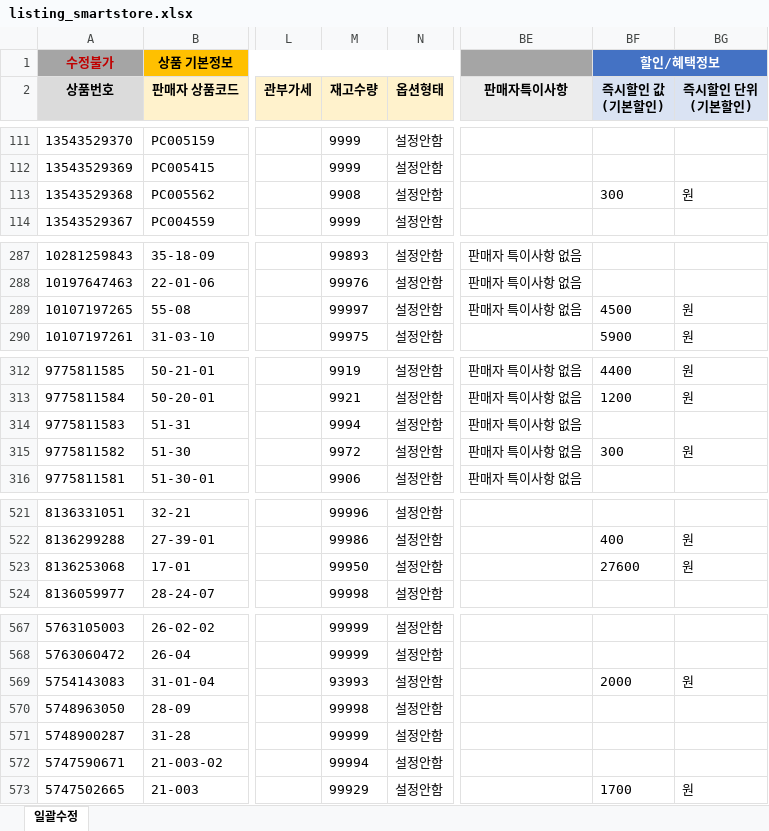
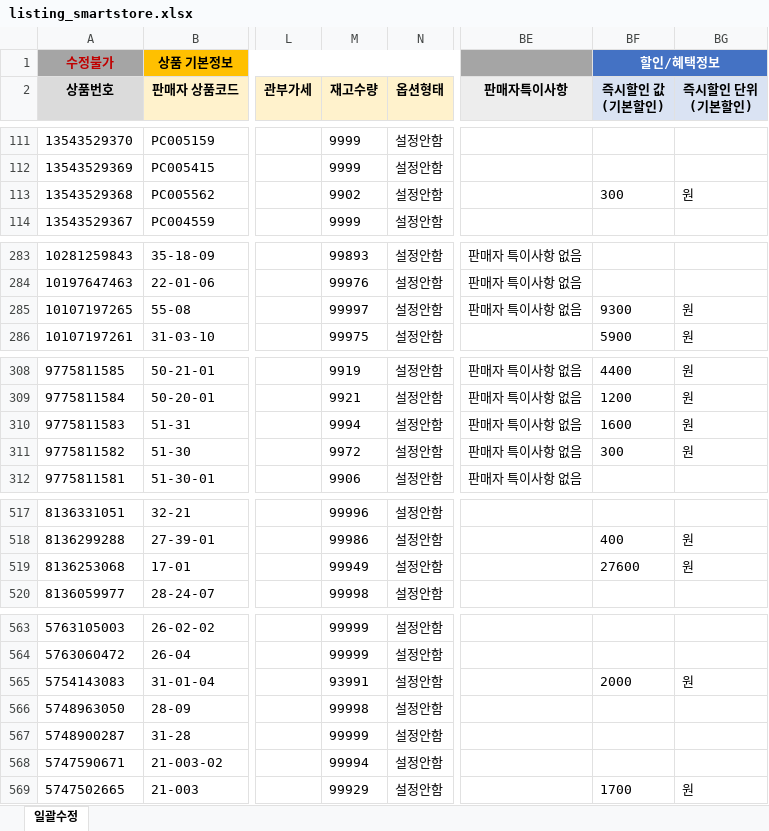
Before and after one commit to OURPROJECTDAO/work-automation-app, an Excel workbook: reference/listing_smartstore.xlsx, sheet 일괄수정, drawn as a sheet; only a part is shown, gaps mark what is left out; values as stored, in another font and other column widths than the file's, no borders; addresses are those after the commit; the diff covers the shown part only; the diff names each change by its address in the sheet, - before the commit and + after, or states it on an @@ line.

```diff
--- a/reference/listing_smartstore.xlsx (sheet 일괄수정)
+++ b/reference/listing_smartstore.xlsx (sheet 일괄수정)
-M113 (재고수량): 9908
+M113 (재고수량): 9902
-BF285 (즉시할인 값 (기본할인)): 4500
+BF285 (즉시할인 값 (기본할인)): 9300
-BF310 (즉시할인 값 (기본할인)): (empty)
+BF310 (즉시할인 값 (기본할인)): 1600
-BG310 (즉시할인 단위 (기본할인)): (empty)
+BG310 (즉시할인 단위 (기본할인)): 원
-M519 (재고수량): 99950
+M519 (재고수량): 99949
-M565 (재고수량): 93993
+M565 (재고수량): 93991
```
Also changed, not shown: 4 removed rows and 22 edited cells elsewhere in this sheet.
